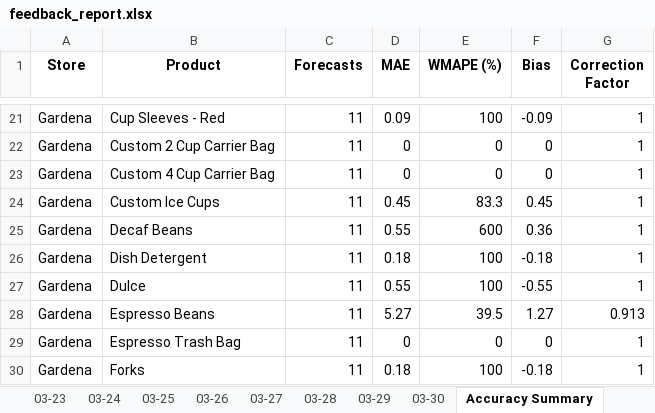
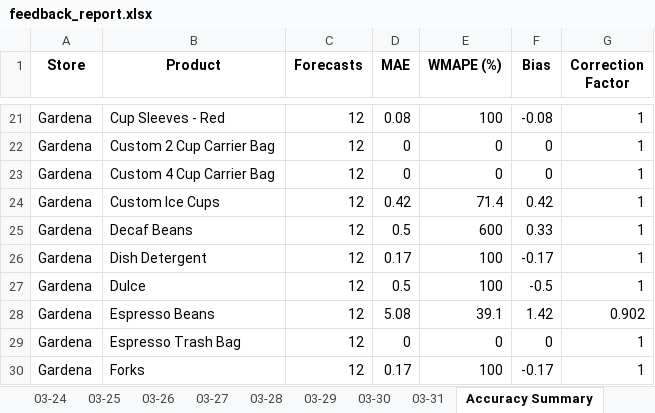
Before and after one commit to YeemsCoffee/inventoryprediction, an Excel workbook: output/feedback_report.xlsx, sheet Accuracy Summary, drawn as a sheet; only a part is shown, gaps mark what is left out; values as stored, in another font and other column widths than the file's, no borders; removed rows and columns are numbered as before the commit, all else as after; the diff covers the shown part only; the diff names each change by its address in the sheet, - before the commit and + after, or states it on an @@ line.

```diff
--- a/output/feedback_report.xlsx (sheet Accuracy Summary)
+++ b/output/feedback_report.xlsx (sheet Accuracy Summary)
+sheet tab: 03-31
-C21:C27 (Forecasts): 11
+C21:C27 (Forecasts): 12
-D21 (MAE): 0.09
+D21 (MAE): 0.08
-F21 (Bias): -0.09
+F21 (Bias): -0.08
-D24 (MAE): 0.45
+D24 (MAE): 0.42
-E24 (WMAPE (%)): 83.3
+E24 (WMAPE (%)): 71.4
-F24 (Bias): 0.45
+F24 (Bias): 0.42
-D25 (MAE): 0.55
+D25 (MAE): 0.5
-F25 (Bias): 0.36
+F25 (Bias): 0.33
-D26 (MAE): 0.18
+D26 (MAE): 0.17
-F26 (Bias): -0.18
+F26 (Bias): -0.17
-D27 (MAE): 0.55
+D27 (MAE): 0.5
-F27 (Bias): -0.55
+F27 (Bias): -0.5
-row 28: Gardena | Espresso Beans | 11 | 5.27 | 39.5 | 1.27 | 0.913
+row 28: Gardena | Espresso Beans | 12 | 5.08 | 39.1 | 1.42 | 0.902
-C29:C30 (Forecasts): 11
+C29:C30 (Forecasts): 12
-D30 (MAE): 0.18
+D30 (MAE): 0.17
-F30 (Bias): -0.18
+F30 (Bias): -0.17
```
Also changed, not shown: other rows of this sheet, sheet Confidence, 2 other files.
